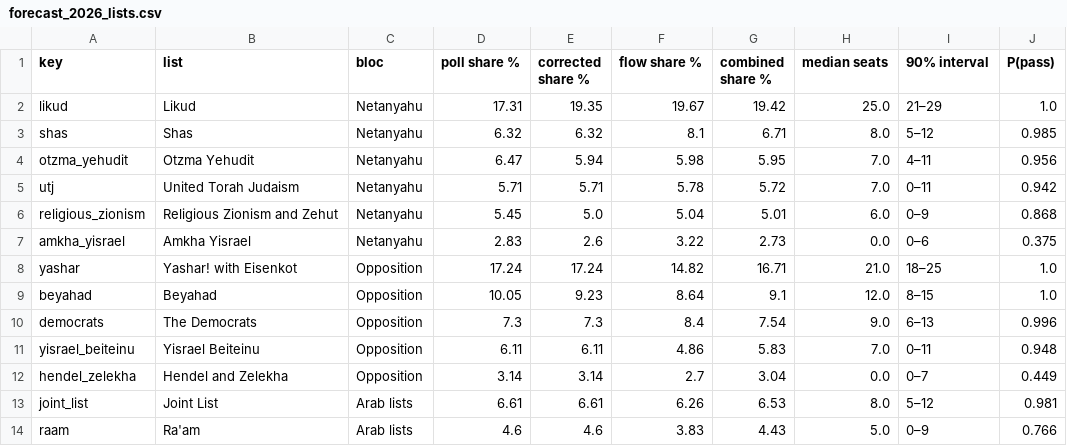
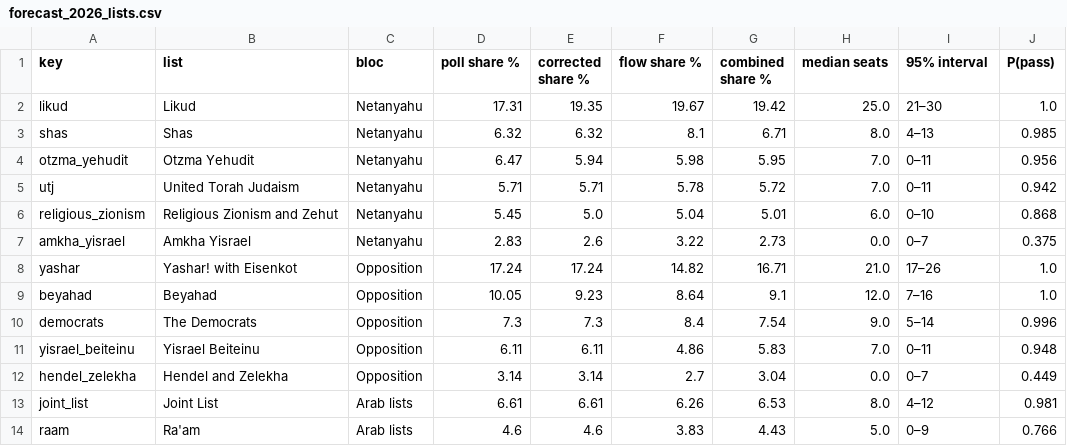
Before and after one commit to safwan188/israel-election-prediction-26, a CSV file: outputs/forecast_2026_lists.csv, drawn as a sheet.

```diff
--- a/outputs/forecast_2026_lists.csv
+++ b/outputs/forecast_2026_lists.csv
@@ -1,14 +1,14 @@
-key,list,bloc,poll share %,corrected share %,flow share %,combined share %,median seats,90% interval,P(pass)
-likud,Likud,Netanyahu,17.31,19.35,19.67,19.42,25.0,21–29,1.0
-shas,Shas,Netanyahu,6.32,6.32,8.1,6.71,8.0,5–12,0.985
-otzma_yehudit,Otzma Yehudit,Netanyahu,6.47,5.94,5.98,5.95,7.0,4–11,0.956
+key,list,bloc,poll share %,corrected share %,flow share %,combined share %,median seats,95% interval,P(pass)
+likud,Likud,Netanyahu,17.31,19.35,19.67,19.42,25.0,21–30,1.0
+shas,Shas,Netanyahu,6.32,6.32,8.1,6.71,8.0,4–13,0.985
+otzma_yehudit,Otzma Yehudit,Netanyahu,6.47,5.94,5.98,5.95,7.0,0–11,0.956
 utj,United Torah Judaism,Netanyahu,5.71,5.71,5.78,5.72,7.0,0–11,0.942
-religious_zionism,Religious Zionism and Zehut,Netanyahu,5.45,5.0,5.04,5.01,6.0,0–9,0.868
-amkha_yisrael,Amkha Yisrael,Netanyahu,2.83,2.6,3.22,2.73,0.0,0–6,0.375
-yashar,Yashar! with Eisenkot,Opposition,17.24,17.24,14.82,16.71,21.0,18–25,1.0
-beyahad,Beyahad,Opposition,10.05,9.23,8.64,9.1,12.0,8–15,1.0
-democrats,The Democrats,Opposition,7.3,7.3,8.4,7.54,9.0,6–13,0.996
+religious_zionism,Religious Zionism and Zehut,Netanyahu,5.45,5.0,5.04,5.01,6.0,0–10,0.868
+amkha_yisrael,Amkha Yisrael,Netanyahu,2.83,2.6,3.22,2.73,0.0,0–7,0.375
+yashar,Yashar! with Eisenkot,Opposition,17.24,17.24,14.82,16.71,21.0,17–26,1.0
+beyahad,Beyahad,Opposition,10.05,9.23,8.64,9.1,12.0,7–16,1.0
+democrats,The Democrats,Opposition,7.3,7.3,8.4,7.54,9.0,5–14,0.996
 yisrael_beiteinu,Yisrael Beiteinu,Opposition,6.11,6.11,4.86,5.83,7.0,0–11,0.948
 hendel_zelekha,Hendel and Zelekha,Opposition,3.14,3.14,2.7,3.04,0.0,0–7,0.449
-joint_list,Joint List,Arab lists,6.61,6.61,6.26,6.53,8.0,5–12,0.981
+joint_list,Joint List,Arab lists,6.61,6.61,6.26,6.53,8.0,4–12,0.981
 raam,Ra'am,Arab lists,4.6,4.6,3.83,4.43,5.0,0–9,0.766
```
Also changed, not shown: 4 other files.
